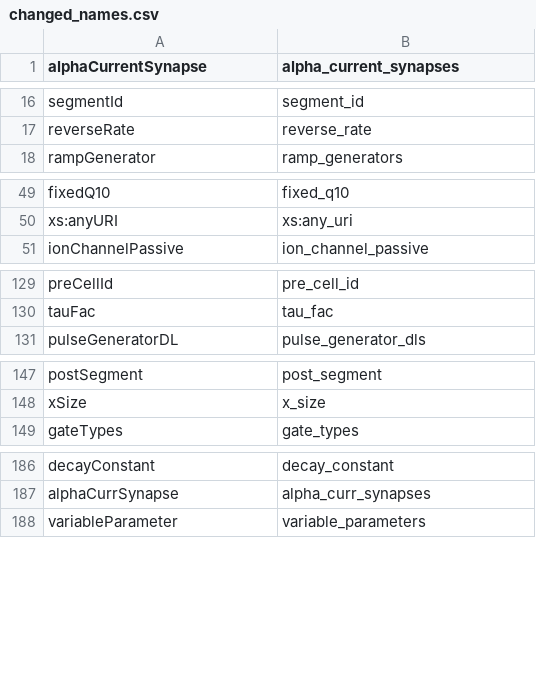
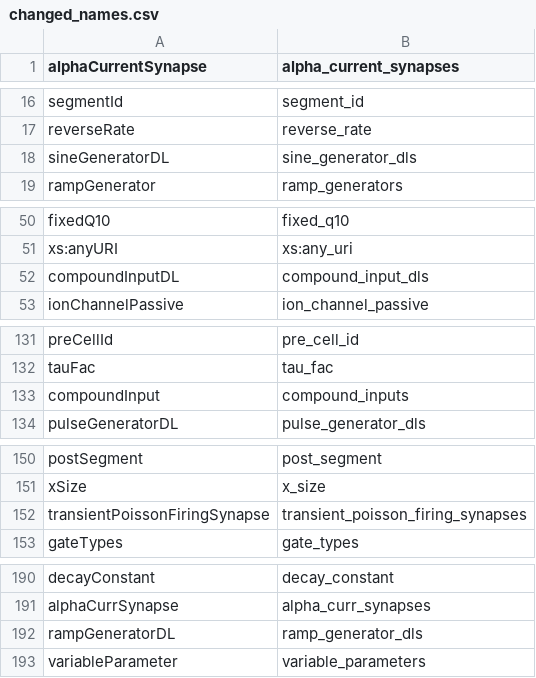
Before and after one commit to NeuralEnsemble/libNeuroML, a CSV file: neuroml/nml/changed_names.csv, drawn as a sheet; only a part is shown, gaps mark what is left out.

```diff
--- a/neuroml/nml/changed_names.csv
+++ b/neuroml/nml/changed_names.csv
@@ -17,2 +17,3 @@ segmentId,segment_id
 reverseRate,reverse_rate
+sineGeneratorDL,sine_generator_dls
 rampGenerator,ramp_generators
@@ -50,2 +51,3 @@ fixedQ10,fixed_q10
 xs:anyURI,xs:any_uri
+compoundInputDL,compound_input_dls
 ionChannelPassive,ion_channel_passive
@@ -130,2 +132,3 @@ preCellId,pre_cell_id
 tauFac,tau_fac
+compoundInput,compound_inputs
 pulseGeneratorDL,pulse_generator_dls
@@ -148,2 +151,3 @@ postSegment,post_segment
 xSize,x_size
+transientPoissonFiringSynapse,transient_poisson_firing_synapses
 gateTypes,gate_types
@@ -187,2 +191,3 @@ decayConstant,decay_constant
 alphaCurrSynapse,alpha_curr_synapses
+rampGeneratorDL,ramp_generator_dls
 variableParameter,variable_parameters
```
Also changed, not shown: neuroml/nml/name_table.csv, 2 other files.
